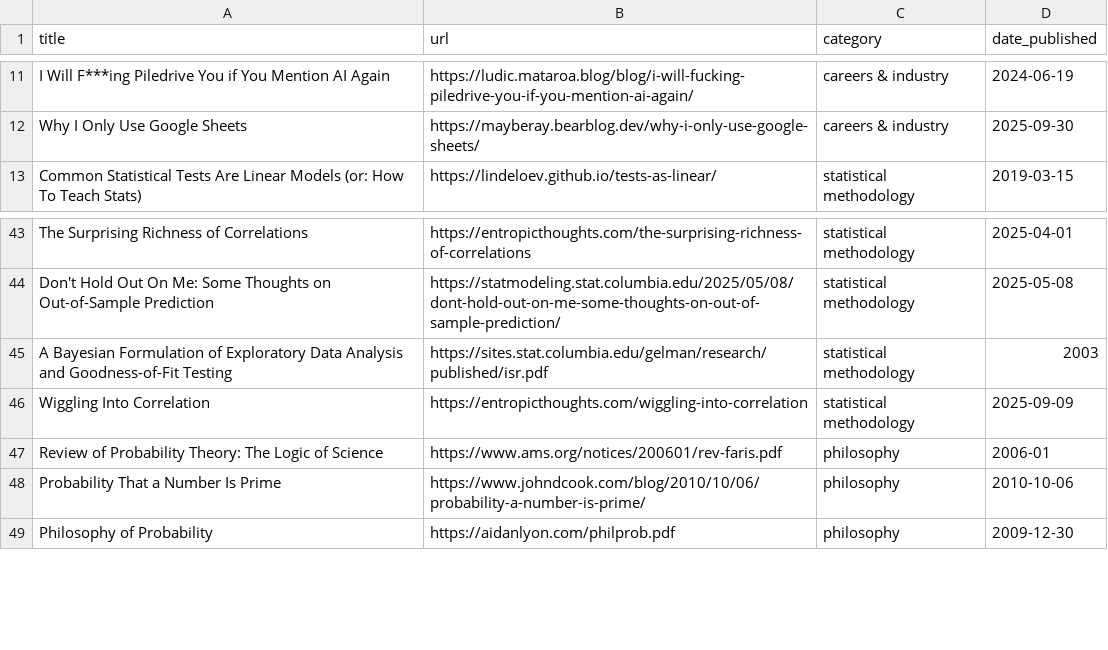
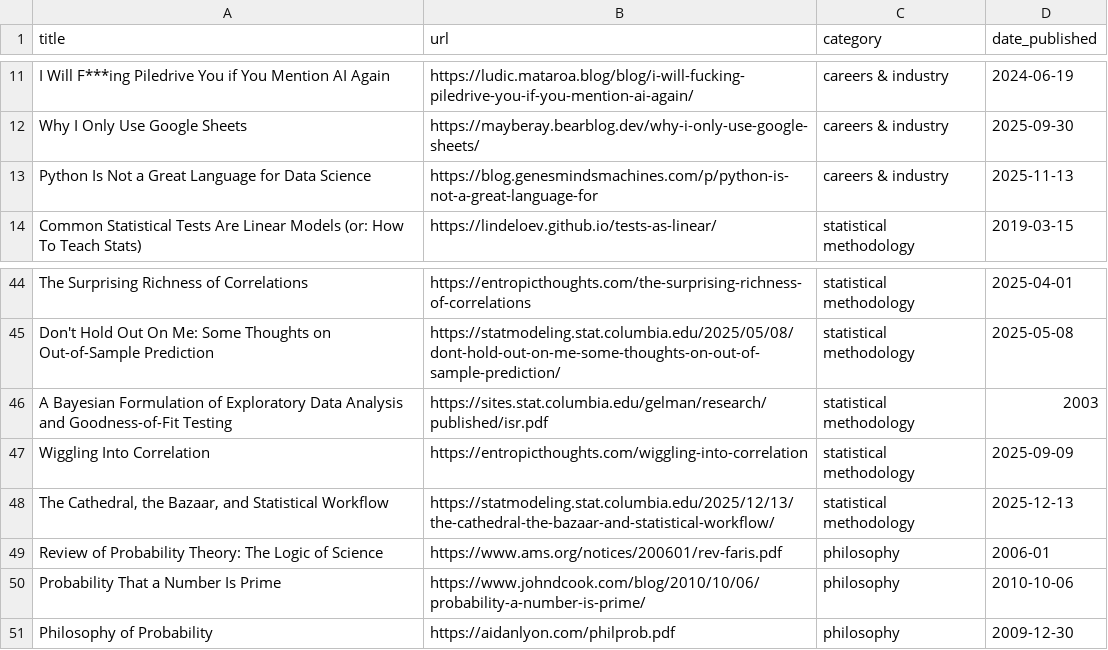
Before and after one commit to jdonland/jdonland.github.io, a CSV file: data_science_links.csv, drawn as a sheet; only a part is shown, gaps mark what is left out; the diff names each change by its address in the sheet, - before the commit and + after, or states it on an @@ line.

```diff
--- a/data_science_links.csv
+++ b/data_science_links.csv
+row 13: Python Is Not a Great Language for Data Science | https://blog.genesmindsmachines.com/p/python-is-not-a-great-language-for | careers & industry | 2025-11-13
+row 48: The Cathedral, the Bazaar, and Statistical Workflow | https://statmodeling.stat.columbia.edu/2025/12/13/the-cathedral-the-bazaar-and-statistical-workflow/ | statistical methodology | 2025-12-13
```
Also changed, not shown: posts/crossword_times/crossword_times.csv.
